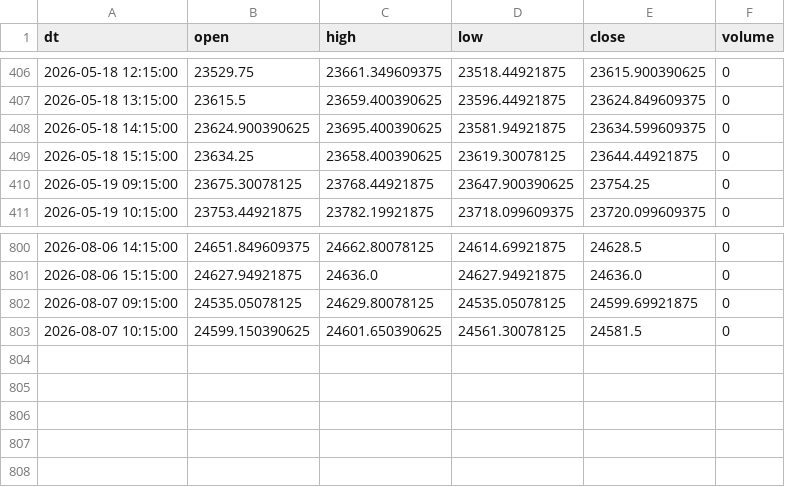
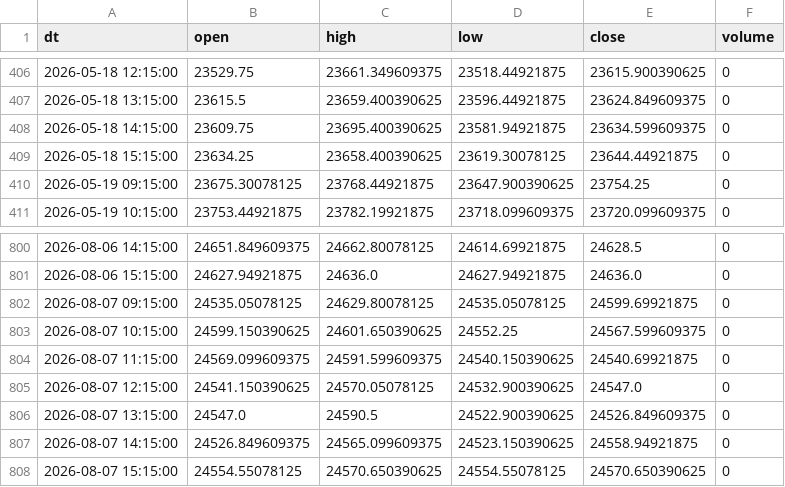
Before and after one commit to Aruj-Singh/nse-dashboard, a CSV file: data/nifty_1h.csv, drawn as a sheet; only a part is shown, gaps mark what is left out.

```diff
--- a/data/nifty_1h.csv
+++ b/data/nifty_1h.csv
@@ -407,3 +407,3 @@ dt,open,high,low,close,volume
 2026-05-18 13:15:00,23615.5,23659.400390625,23596.44921875,23624.849609375,0
-2026-05-18 14:15:00,23624.900390625,23695.400390625,23581.94921875,23634.599609375,0
+2026-05-18 14:15:00,23609.75,23695.400390625,23581.94921875,23634.599609375,0
 2026-05-18 15:15:00,23634.25,23658.400390625,23619.30078125,23644.44921875,0
@@ -802,2 +802,7 @@ dt,open,high,low,close,volume
 2026-08-07 09:15:00,24535.05078125,24629.80078125,24535.05078125,24599.69921875,0
-2026-08-07 10:15:00,24599.150390625,24601.650390625,24561.30078125,24581.5,0
+2026-08-07 10:15:00,24599.150390625,24601.650390625,24552.25,24567.599609375,0
+2026-08-07 11:15:00,24569.099609375,24591.599609375,24540.150390625,24540.69921875,0
+2026-08-07 12:15:00,24541.150390625,24570.05078125,24532.900390625,24547.0,0
+2026-08-07 13:15:00,24547.0,24590.5,24522.900390625,24526.849609375,0
+2026-08-07 14:15:00,24526.849609375,24565.099609375,24523.150390625,24558.94921875,0
+2026-08-07 15:15:00,24554.55078125,24570.650390625,24554.55078125,24570.650390625,0
```
Also changed, not shown: data/bulk_deals.csv, data/sector_history.csv, 13 other files.
